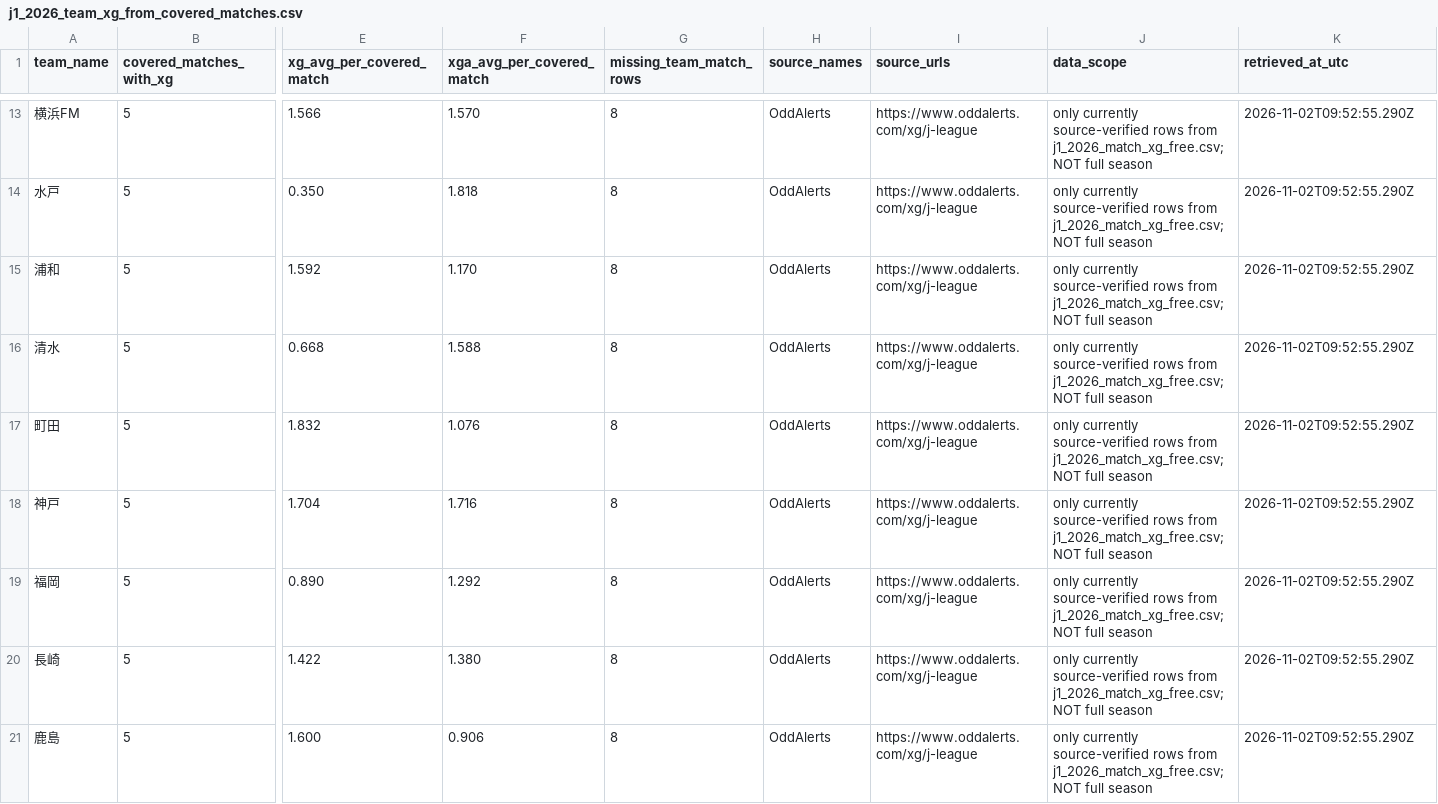
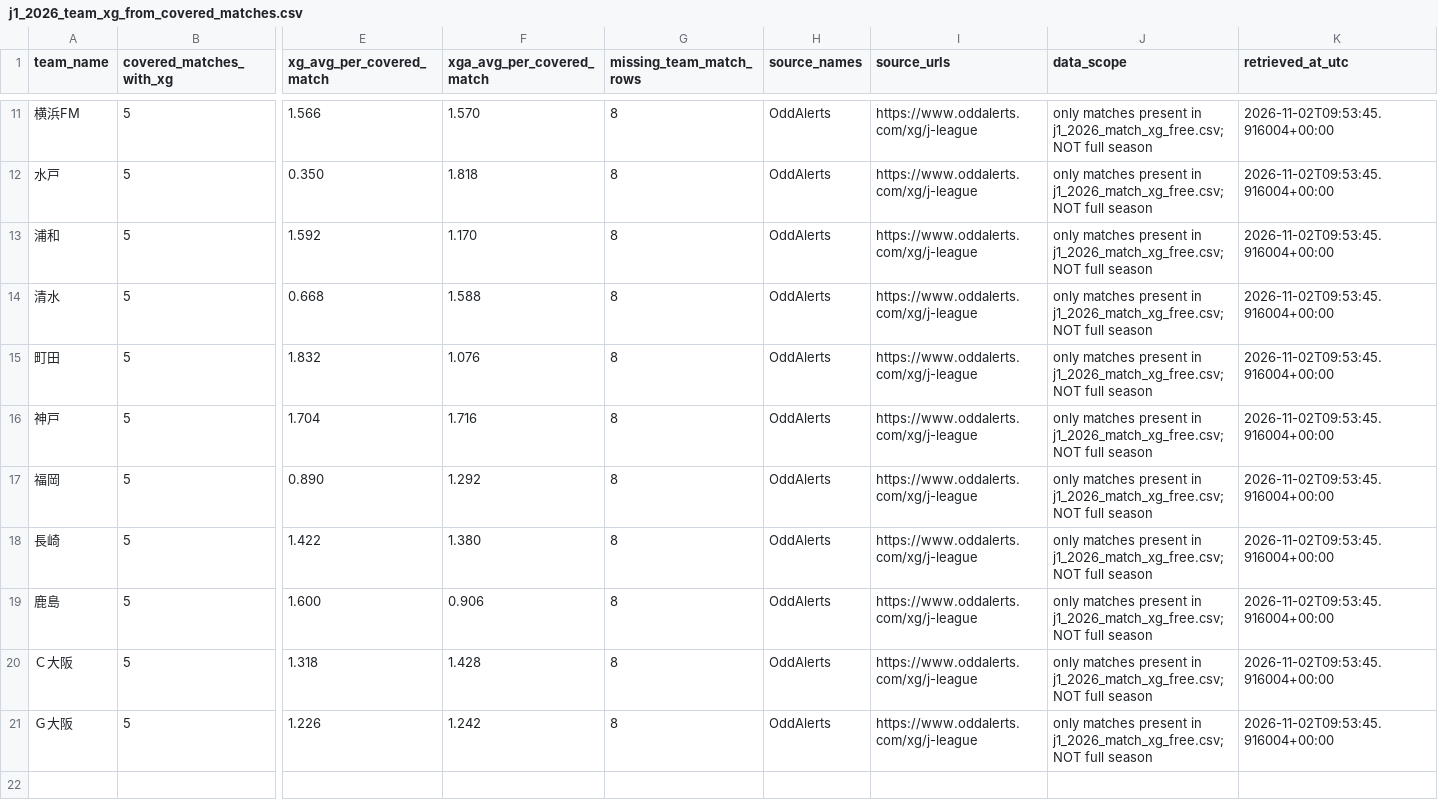
Before and after one commit to zj03204112-hub/-, a CSV file: data/season_match_detail/j1_2026_team_xg_from_covered_matches.csv, drawn as a sheet; only a part is shown, gaps mark what is left out; addresses are those after the commit; rows hold the shown columns only; the diff covers the shown part only; the diff names each change by its address in the sheet, - before the commit and + after, or states it on an @@ line.

```diff
--- a/data/season_match_detail/j1_2026_team_xg_from_covered_matches.csv
+++ b/data/season_match_detail/j1_2026_team_xg_from_covered_matches.csv
-J11:J19 (data_scope): only currently source-verified rows from j1_2026_match_xg_free.csv; NOT…
+J11:J19 (data_scope): only matches present in j1_2026_match_xg_free.csv; NOT…
-K11:K19 (retrieved_at_utc): 2026-11-02T09:52:55.290Z
+K11:K19 (retrieved_at_utc): 2026-11-02T09:53:45.916004+00:00
+row 20: Ｃ大阪 | 5 | 1.318 | 1.428 | 8 | OddAlerts | https://www.oddalerts.com/xg/j-league | only matches present in j1_2026_match_xg_free.csv; NOT full season | 2026-11-02T09:53:45.916004+00:00
+row 21: Ｇ大阪 | 5 | 1.226 | 1.242 | 8 | OddAlerts | https://www.oddalerts.com/xg/j-league | only matches present in j1_2026_match_xg_free.csv; NOT full season | 2026-11-02T09:53:45.916004+00:00
```
Also changed, not shown: 2 removed rows and 18 edited cells elsewhere in this file, data/season_match_detail/j1_2026_match_xg_free.csv, data/season_match_detail/j1_2026_team_season_xg_free.csv, 4 other files.
